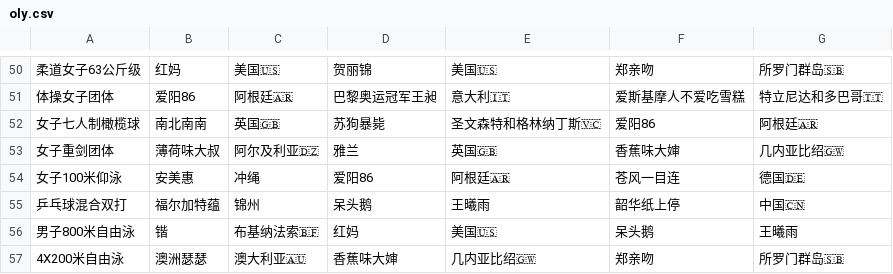
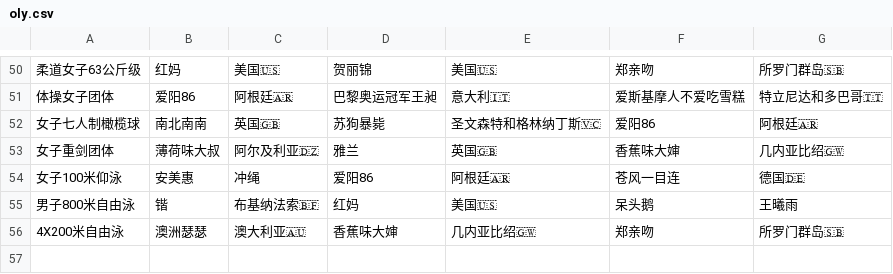
Before and after one commit to KingAgain/SOlympic, a CSV file: public/oly.csv, drawn as a sheet; only a part is shown, gaps mark what is left out.

Commit message:
Update data

```diff
--- a/public/oly.csv
+++ b/public/oly.csv
@@ -54,3 +54,2 @@
 女子100米仰泳,安美惠,冲绳,爱阳86,阿根廷🇦🇷,苍风一目连,德国🇩🇪
-乒乓球混合双打,福尔加特蕴,锦州,呆头鹅,王曦雨,韶华纸上停,中国🇨🇳
 男子800米自由泳,锴,布基纳法索🇧🇫,红妈,美国🇺🇸,呆头鹅,王曦雨
```
